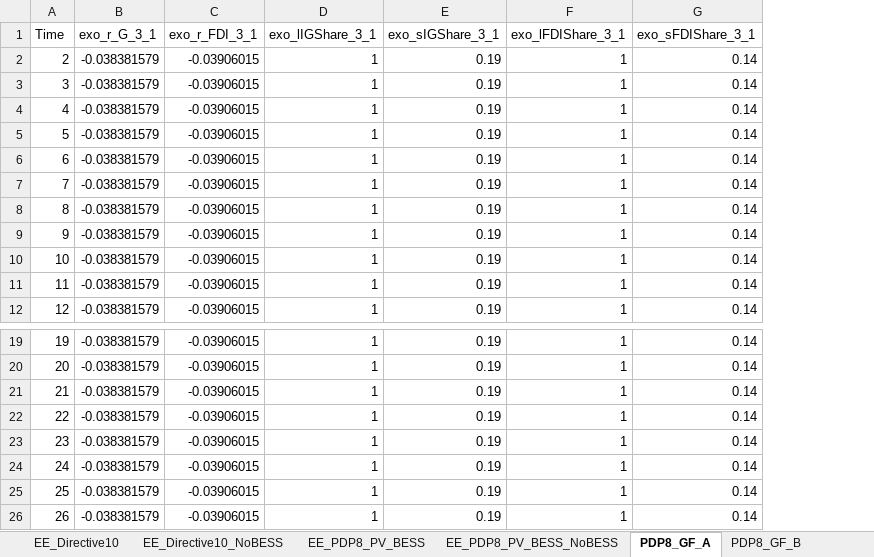
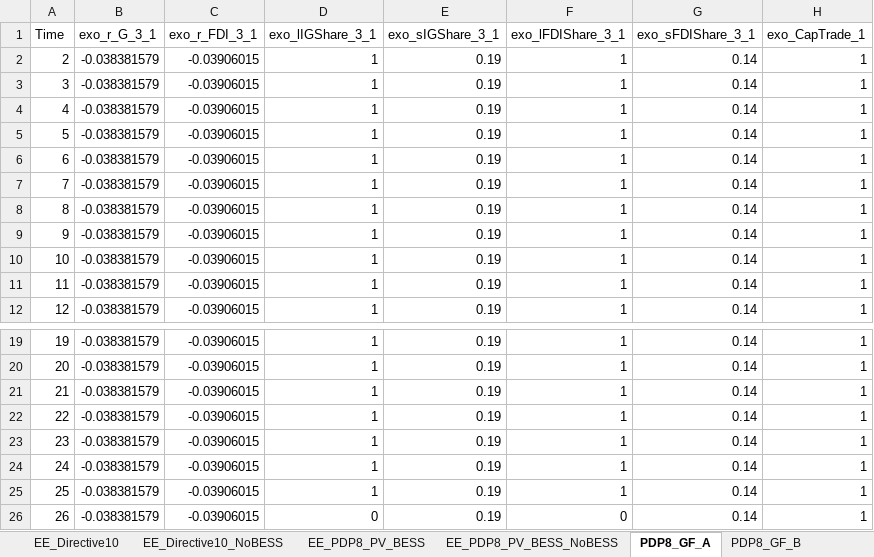
Before and after one commit to schultkr/DGE-METRIC-VietNam, an Excel workbook: Training/Day3_Calibration/ModelScenarios5Sectorsand1Regions.xlsx, sheet PDP8_GF_A, drawn as a sheet; only a part is shown, gaps mark what is left out; values as stored, in another font and other column widths than the file's, no borders; the diff names each change by its address in the sheet, - before the commit and + after, or states it on an @@ line.

```diff
--- a/Training/Day3_Calibration/ModelScenarios5Sectorsand1Regions.xlsx (sheet PDP8_GF_A)
+++ b/Training/Day3_Calibration/ModelScenarios5Sectorsand1Regions.xlsx (sheet PDP8_GF_A)
+column H (exo_CapTrade_1), rows 2-12: all 1; rows 19-26: all 1
-D26 (exo_lIGShare_3_1): 1
+D26 (exo_lIGShare_3_1): 0
-F26 (exo_lFDIShare_3_1): 1
+F26 (exo_lFDIShare_3_1): 0
```
Also changed, not shown: sheet PDP8_GF_C, sheet NZ_GF_A, sheet NZ_GF_C, sheet PDP8_GF_B, sheet NZ_GF_B, Training/Day3_Calibration/ModelBaseline5Sectorsand1Regions.xlsx, 53 other files.
